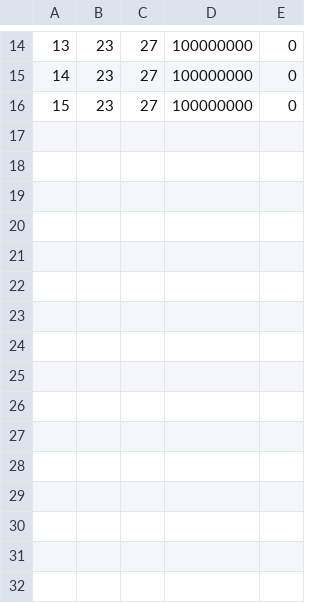
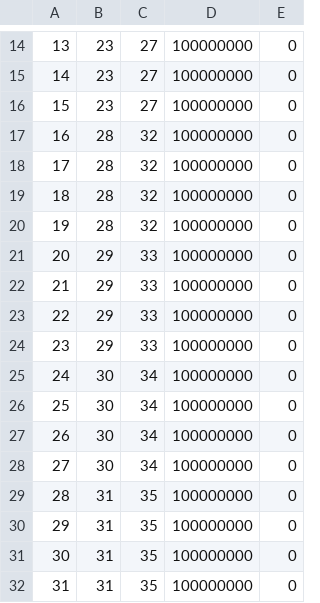
Before and after one commit to snkas/basic-sim, a CSV file: build/example_run_folders/fat_tree_k4_servers/tcp_flow_schedule.csv, drawn as a sheet; only a part is shown, gaps mark what is left out.

Commit message:
Add explanations to example run folders

```diff
--- a/build/example_run_folders/fat_tree_k4_servers/tcp_flow_schedule.csv
+++ b/build/example_run_folders/fat_tree_k4_servers/tcp_flow_schedule.csv
@@ -16 +16,17 @@
 15,23,27,100000000,0,,
+16,28,32,100000000,0,,
+17,28,32,100000000,0,,
+18,28,32,100000000,0,,
+19,28,32,100000000,0,,
+20,29,33,100000000,0,,
+21,29,33,100000000,0,,
+22,29,33,100000000,0,,
+23,29,33,100000000,0,,
+24,30,34,100000000,0,,
+25,30,34,100000000,0,,
+26,30,34,100000000,0,,
+27,30,34,100000000,0,,
+28,31,35,100000000,0,,
+29,31,35,100000000,0,,
+30,31,35,100000000,0,,
+31,31,35,100000000,0,,
```
Also changed, not shown: 18 other files.
